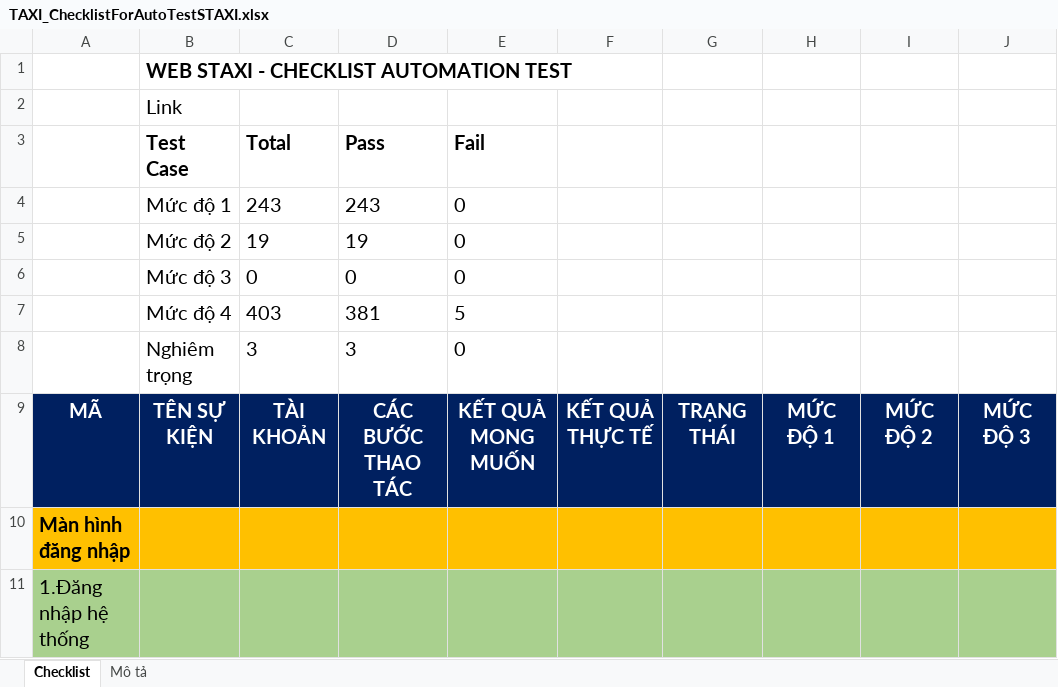
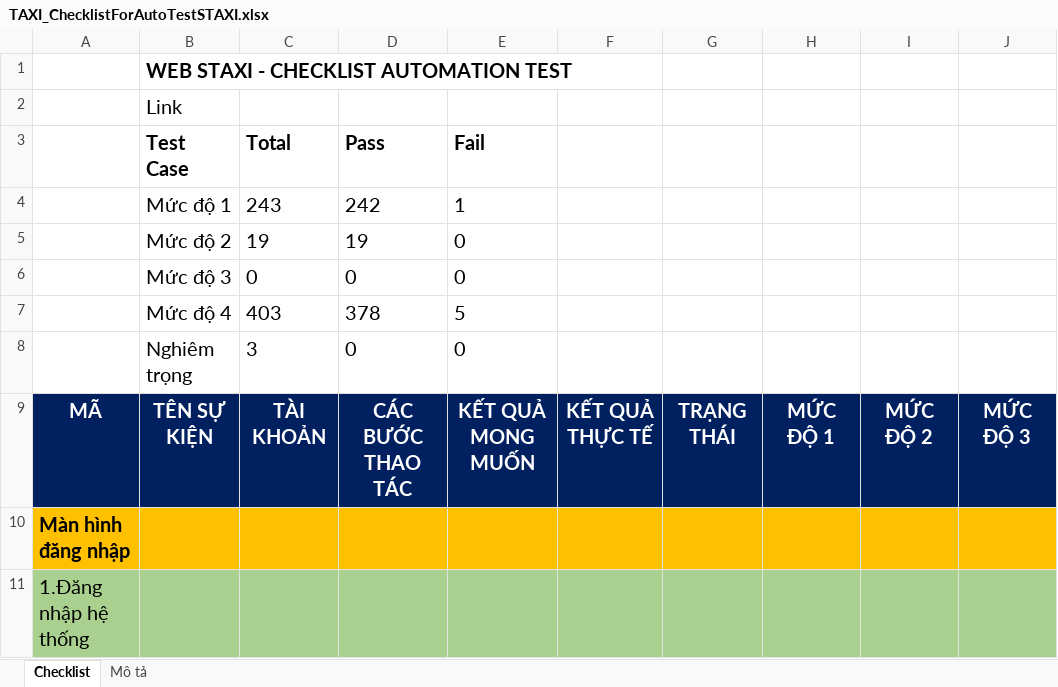
Before and after one commit to truongvck3313/staxi, an Excel workbook: TAXI_ChecklistForAutoTestSTAXI.xlsx, sheet Checklist, drawn as a sheet; only a part is shown; values as stored, in another font and other column widths than the file's, no borders; charts and pictures and conditional formats not drawn; the diff covers the shown part only; the diff names each change by its address in the sheet, - before the commit and + after, or states it on an @@ line.

Commit message:
update staxi sáng 27/01/2026

```diff
--- a/TAXI_ChecklistForAutoTestSTAXI.xlsx (sheet Checklist)
+++ b/TAXI_ChecklistForAutoTestSTAXI.xlsx (sheet Checklist)
-D4 (Pass): 243
+D4 (Pass): 242
-E4 (Fail): 0
+E4 (Fail): 1
-D7 (Pass): 381
+D7 (Pass): 378
-D8 (Pass): 3
+D8 (Pass): 0
```
Also changed, not shown: 5 edited cells elsewhere in this sheet, 3 other files.
